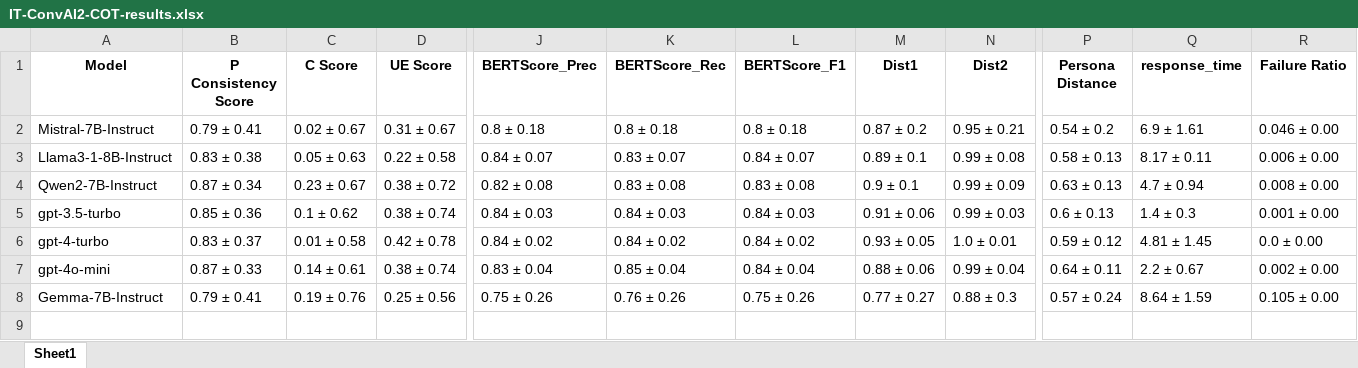
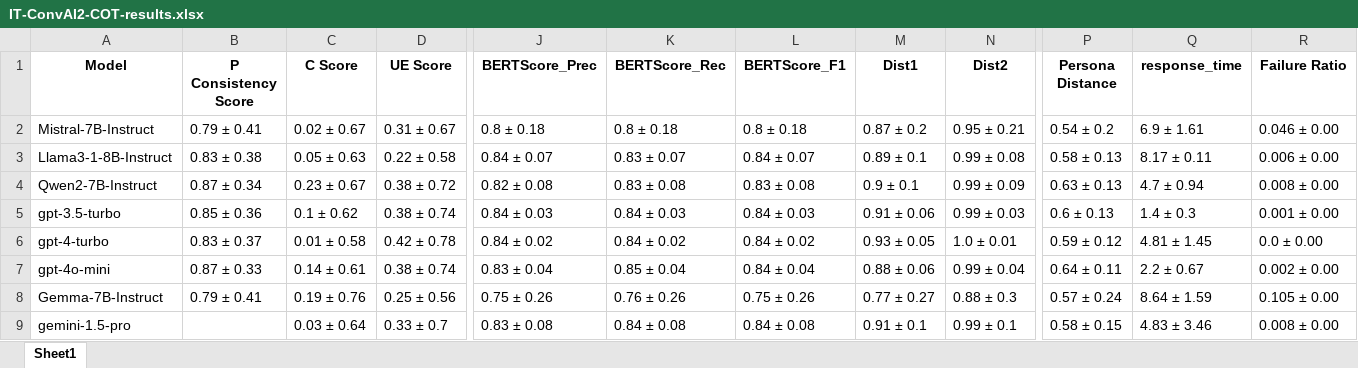
Before and after one commit to salehafzoon/PersoBench, an Excel workbook: Evaluations/IT-ConvAI2-COT-results.xlsx, sheet Sheet1, drawn as a sheet; only a part is shown, gaps mark what is left out; values as stored, in another font and other column widths than the file's, no borders; rows hold the shown columns only; the diff names each change by its address in the sheet, - before the commit and + after, or states it on an @@ line.

```diff
--- a/Evaluations/IT-ConvAI2-COT-results.xlsx (sheet Sheet1)
+++ b/Evaluations/IT-ConvAI2-COT-results.xlsx (sheet Sheet1)
+row 9: gemini-1.5-pro |  | 0.03 ± 0.64 | 0.33 ± 0.7 | 0.83 ± 0.08 | 0.84 ± 0.08 | 0.84 ± 0.08 | 0.91 ± 0.1 | 0.99 ± 0.1 | 0.58 ± 0.15 | 4.83 ± 3.46 | 0.008 ± 0.00
```
Also changed, not shown: Evaluations/Blended Skill Talk-COT-results.xlsx, Evaluations/Blended Skill Talk-results.xlsx, 36 other files.
